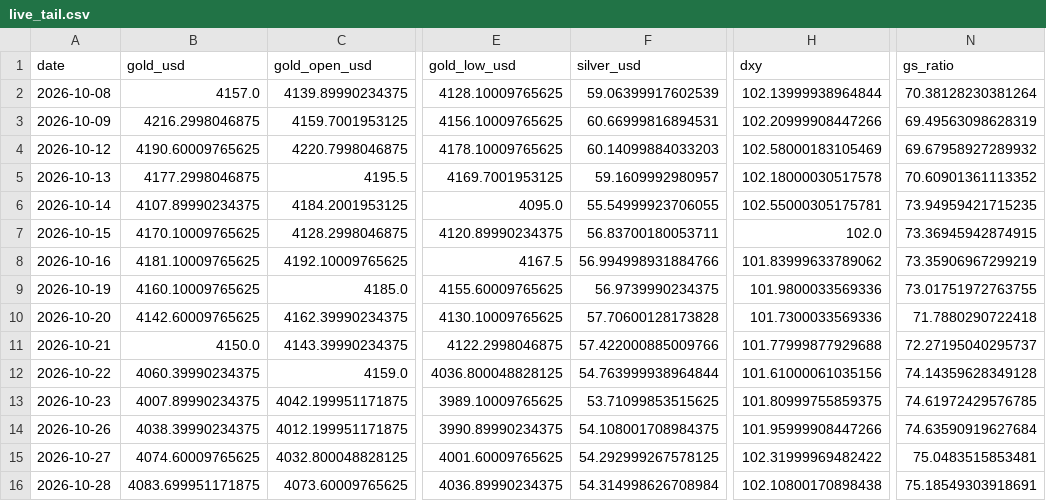
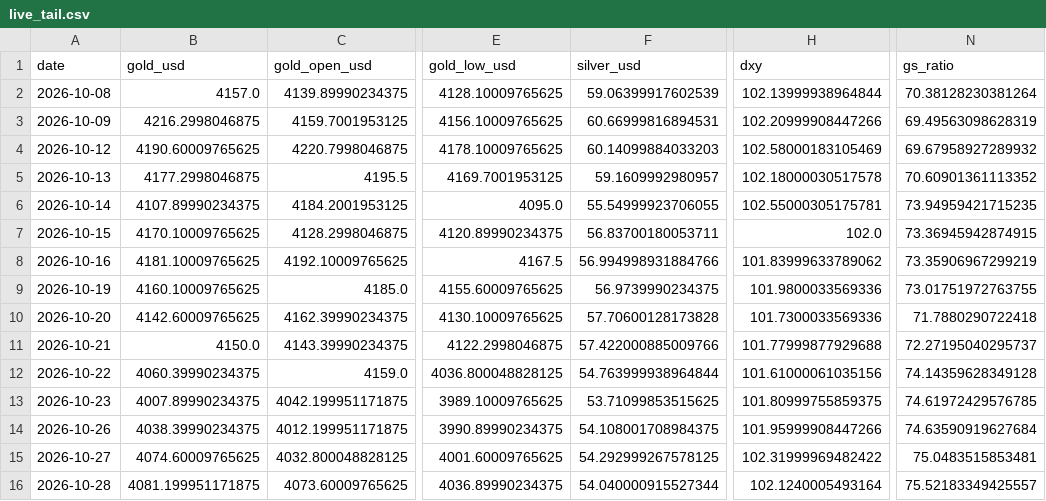
Before and after one commit to abhayv7272/ms-gold-algo, a CSV file: data/algo/live_tail.csv, drawn as a sheet; only a part is shown, gaps mark what is left out; the diff names each change by its address in the sheet, - before the commit and + after, or states it on an @@ line.

```diff
--- a/data/algo/live_tail.csv
+++ b/data/algo/live_tail.csv
-B16 (gold_usd): 4083.699951171875
+B16 (gold_usd): 4081.199951171875
-F16 (silver_usd): 54.314998626708984
+F16 (silver_usd): 54.040000915527344
-H16 (dxy): 102.10800170898438
+H16 (dxy): 102.1240005493164
-N16 (gs_ratio): 75.18549303918691
+N16 (gs_ratio): 75.52183349425557
```
Also changed, not shown: data/algo/health_log.csv, 2 other files.
